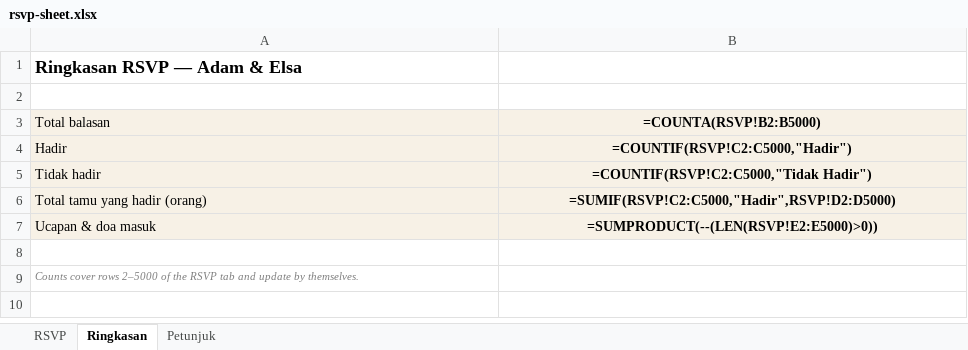
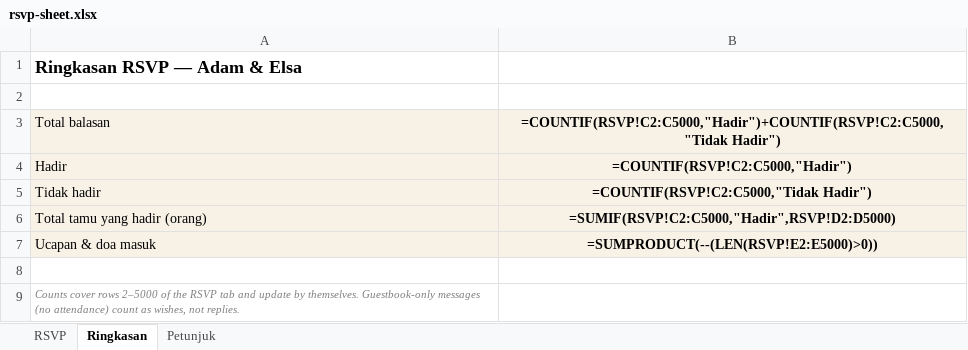
Before and after one commit to adam-elsa/virtualwedding, an Excel workbook: gas/rsvp-sheet.xlsx, sheet Ringkasan, drawn as a sheet; values as stored, in another font and other column widths than the file's, no borders; formulas without a stored value are shown as written; the diff names each change by its address in the sheet, - before the commit and + after, or states it on an @@ line.

```diff
--- a/gas/rsvp-sheet.xlsx (sheet Ringkasan)
+++ b/gas/rsvp-sheet.xlsx (sheet Ringkasan)
-B3: =COUNTA(RSVP!B2:B5000)
+B3: =COUNTIF(RSVP!C2:C5000,"Hadir")+COUNTIF(RSVP!C2:C5000,"Tidak Hadir")
-A9: …by themselves.
+A9: …by themselves. Guestbook-only messages (no attendance) count as wishes, not replies.
```
Also changed, not shown: rsvp-sheet.xlsx, 28 other files.
